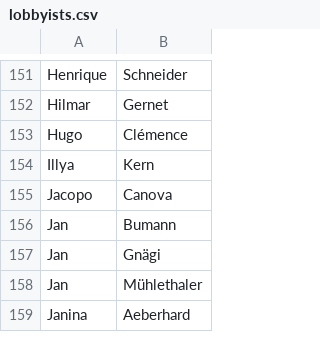
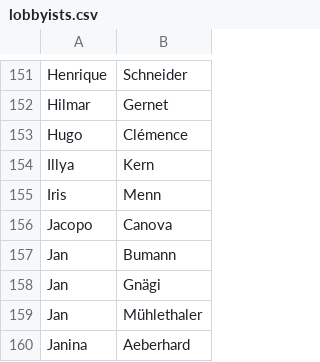
Before and after one commit to lobbywatch/watchers, a CSV file: lobbyists.csv, drawn as a sheet; only a part is shown, gaps mark what is left out; the diff names each change by its address in the sheet, - before the commit and + after, or states it on an @@ line.

Commit message:
execution from Wed Sep  7 19:05:54 UTC 2022

```diff
--- a/lobbyists.csv
+++ b/lobbyists.csv
+row 155: Iris | Menn
```
